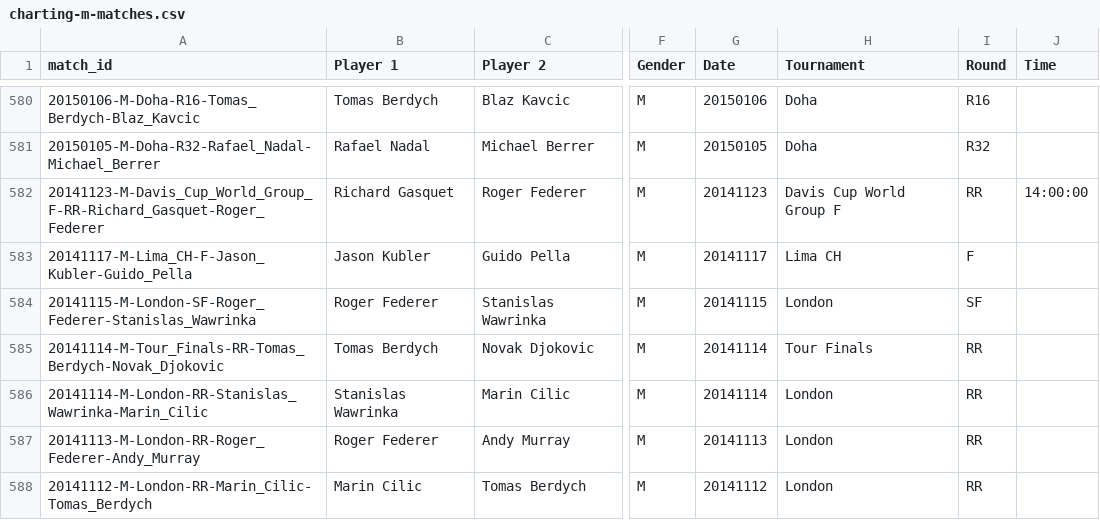
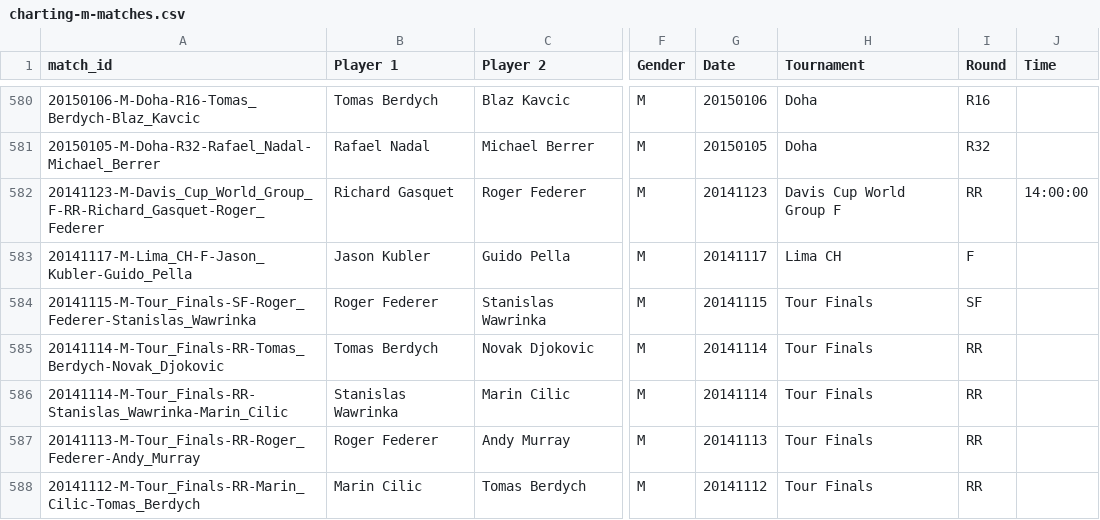
Before and after one commit to TennisVisuals/tennis_MatchChartingProject, a CSV file: charting-m-matches.csv, drawn as a sheet; only a part is shown, gaps mark what is left out; the diff covers the shown part only; the diff names each change by its address in the sheet, - before the commit and + after, or states it on an @@ line.

```diff
--- a/charting-m-matches.csv
+++ b/charting-m-matches.csv
-A584 (match_id): 20141115-M-London-SF-Roger_Federer-Stanislas_Wawrinka
+A584 (match_id): 20141115-M-Tour_Finals-SF-Roger_Federer-Stanislas_Wawrinka
-H584 (Tournament): London
+H584 (Tournament): Tour Finals
-A586 (match_id): 20141114-M-London-RR-Stanislas_Wawrinka-Marin_Cilic
+A586 (match_id): 20141114-M-Tour_Finals-RR-Stanislas_Wawrinka-Marin_Cilic
-H586:H588 (Tournament): London
+H586:H588 (Tournament): Tour Finals
-A587 (match_id): 20141113-M-London-RR-Roger_Federer-Andy_Murray
+A587 (match_id): 20141113-M-Tour_Finals-RR-Roger_Federer-Andy_Murray
-A588 (match_id): 20141112-M-London-RR-Marin_Cilic-Tomas_Berdych
+A588 (match_id): 20141112-M-Tour_Finals-RR-Marin_Cilic-Tomas_Berdych
```
Also changed, not shown: 33 edited cells elsewhere in this file, 2 other files.
